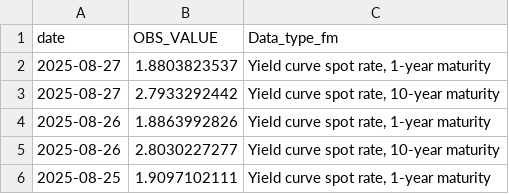
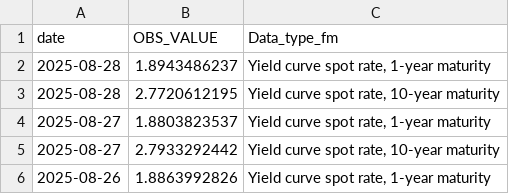
Before and after one commit to Francois-Geerolf/MD2025-06-stance, a CSV file: csv/figure8.csv, drawn as a sheet; only a part is shown; the shorter side is filled out with more unchanged rows.

```diff
--- a/csv/figure8.csv
+++ b/csv/figure8.csv
@@ -1,2 +1,4 @@
 date,OBS_VALUE,Data_type_fm
+2025-08-28,1.8943486237,"Yield curve spot rate, 1-year maturity"
+2025-08-28,2.7720612195,"Yield curve spot rate, 10-year maturity"
 2025-08-27,1.8803823537,"Yield curve spot rate, 1-year maturity"
```
Also changed, not shown: csv/figure5.csv, csv/figure5_fr.csv, 19 other files.
